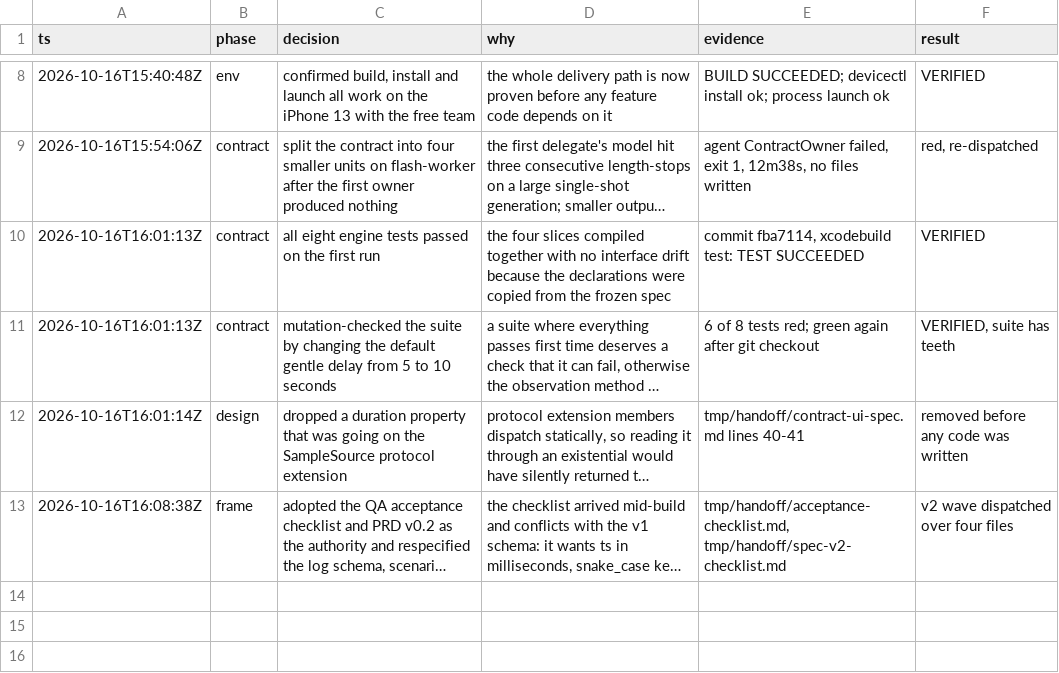
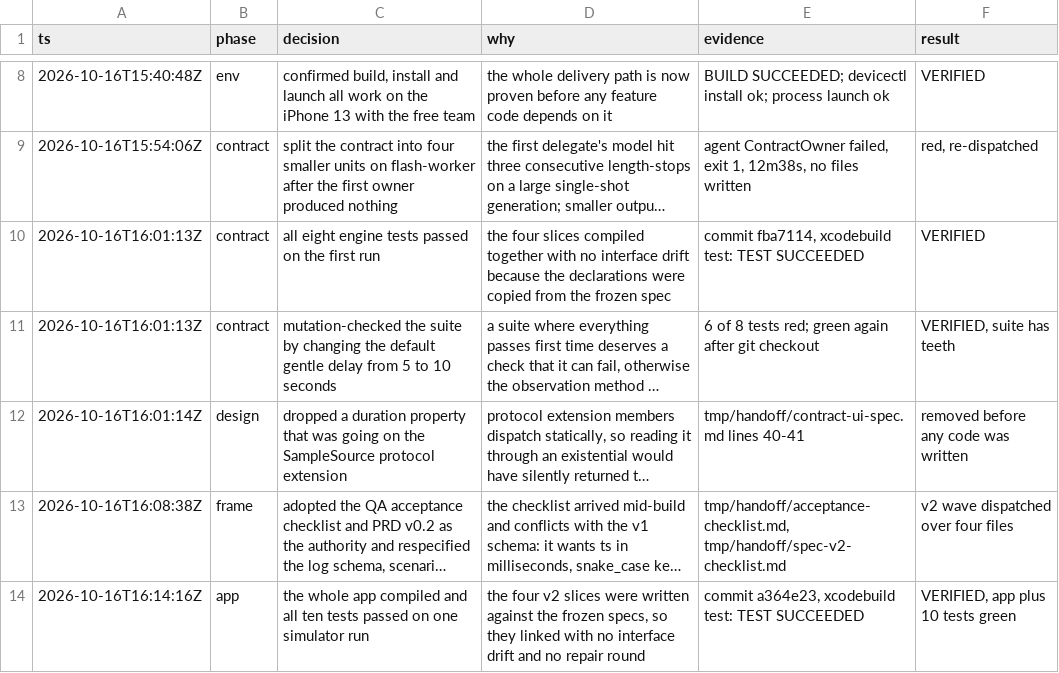
Before and after one commit to linkdesu/posture-reminder, a TSV file: decisions.tsv, drawn as a sheet; only a part is shown, gaps mark what is left out; long unchanged cells end in …; the diff names each change by its address in the sheet, - before the commit and + after, or states it on an @@ line.

```diff
--- a/decisions.tsv
+++ b/decisions.tsv
+row 14: 2026-10-16T16:14:16Z | app | the whole app compiled and all ten tests passed on one simulator run | the four v2 slices were written against the frozen specs, so they linked with no interface drift and no repair round | commit a364e23, xcodebuild test: TEST SUCCEEDED | VERIFIED, app plus 10 tests green
```
Also changed, not shown: 12 other files.
